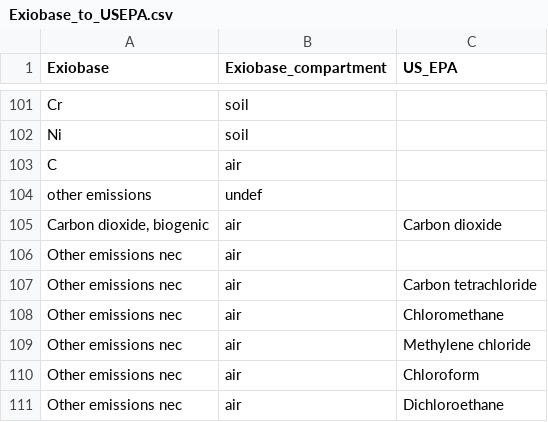
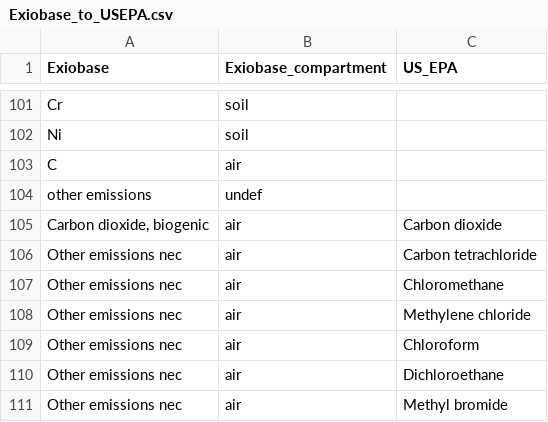
Before and after one commit to BONSAMURAIS/correspondence_tables, a CSV file: raw/Exiobase_to_USEPA.csv, drawn as a sheet; only a part is shown, gaps mark what is left out; the shorter side is filled out with more unchanged rows; the diff names each change by its address in the sheet, - before the commit and + after, or states it on an @@ line.

Commit message:
deleted line 106 empty record

```diff
--- a/raw/Exiobase_to_USEPA.csv
+++ b/raw/Exiobase_to_USEPA.csv
-row 106: Other emissions nec | air
```
